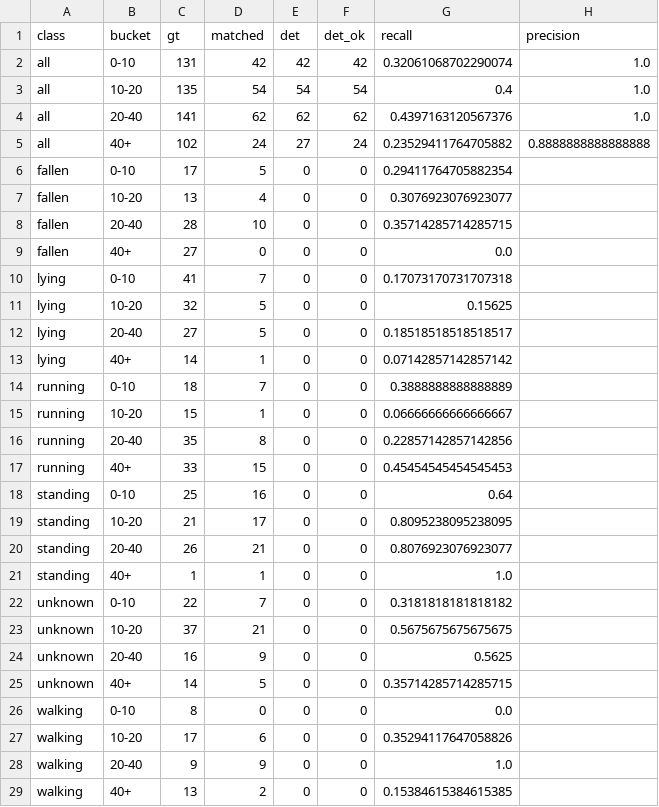
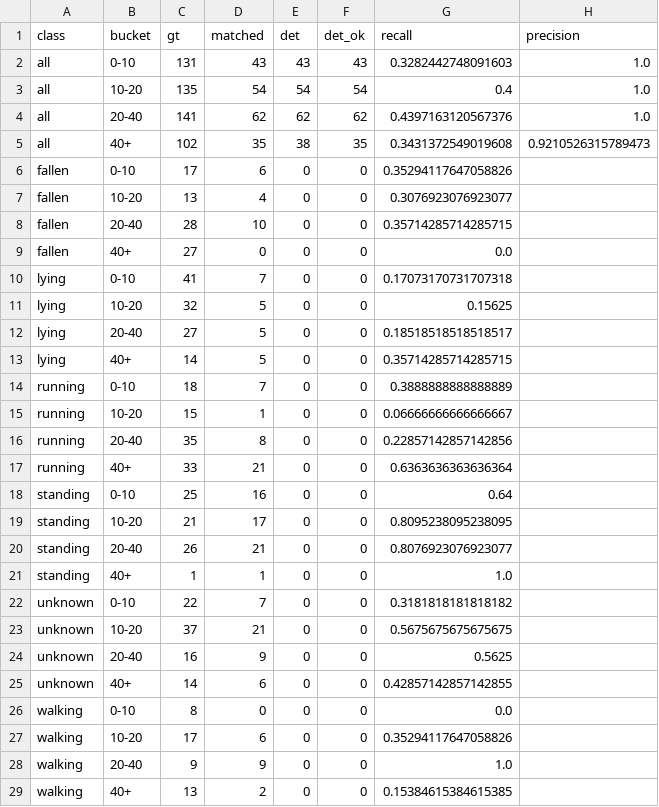
Before and after one commit to templeJJs/test_lidar, a CSV file: validation/out/dataset_eval_pose.csv, drawn as a sheet.

```diff
--- a/validation/out/dataset_eval_pose.csv
+++ b/validation/out/dataset_eval_pose.csv
@@ -1,7 +1,7 @@
 class,bucket,gt,matched,det,det_ok,recall,precision
-all,0-10,131,42,42,42,0.32061068702290074,1.0
+all,0-10,131,43,43,43,0.3282442748091603,1.0
 all,10-20,135,54,54,54,0.4,1.0
 all,20-40,141,62,62,62,0.4397163120567376,1.0
-all,40+,102,24,27,24,0.23529411764705882,0.8888888888888888
-fallen,0-10,17,5,0,0,0.29411764705882354,
+all,40+,102,35,38,35,0.3431372549019608,0.9210526315789473
+fallen,0-10,17,6,0,0,0.35294117647058826,
 fallen,10-20,13,4,0,0,0.3076923076923077,
@@ -12,3 +12,3 @@ lying,10-20,32,5,0,0,0.15625,
 lying,20-40,27,5,0,0,0.18518518518518517,
-lying,40+,14,1,0,0,0.07142857142857142,
+lying,40+,14,5,0,0,0.35714285714285715,
 running,0-10,18,7,0,0,0.3888888888888889,
@@ -16,3 +16,3 @@ running,10-20,15,1,0,0,0.06666666666666667,
 running,20-40,35,8,0,0,0.22857142857142856,
-running,40+,33,15,0,0,0.45454545454545453,
+running,40+,33,21,0,0,0.6363636363636364,
 standing,0-10,25,16,0,0,0.64,
@@ -24,3 +24,3 @@ unknown,10-20,37,21,0,0,0.5675675675675675,
 unknown,20-40,16,9,0,0,0.5625,
-unknown,40+,14,5,0,0,0.35714285714285715,
+unknown,40+,14,6,0,0,0.42857142857142855,
 walking,0-10,8,0,0,0,0.0,
```
Also changed, not shown: validation/out/dataset_eval_trajectory.csv, validation/out/fp_per_hour_events.csv, 5 other files.
